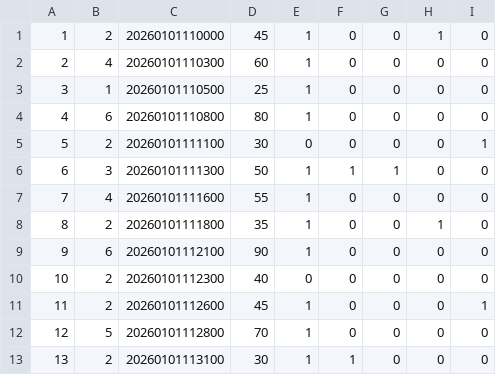
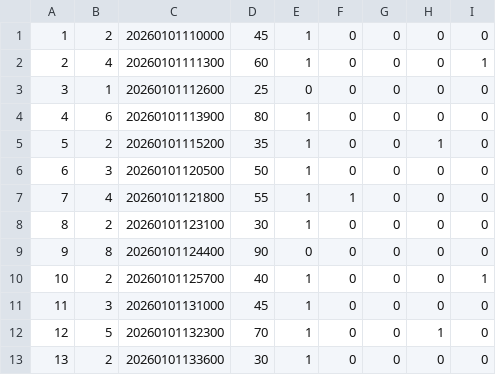
Before and after one commit to OscarXuHz/COMP1110_F15, a CSV file: request10.csv, drawn as a sheet; only a part is shown; the diff covers the shown part only.

Commit message:
v1.9.4 Minor fix of request and restaurant csv

```diff
--- a/request10.csv
+++ b/request10.csv
@@ -1,13 +1,13 @@
-1,2,20260101110000,45,1,0,0,1,0
-2,4,20260101110300,60,1,0,0,0,0
-3,1,20260101110500,25,1,0,0,0,0
-4,6,20260101110800,80,1,0,0,0,0
-5,2,20260101111100,30,0,0,0,0,1
-6,3,20260101111300,50,1,1,1,0,0
-7,4,20260101111600,55,1,0,0,0,0
-8,2,20260101111800,35,1,0,0,1,0
-9,6,20260101112100,90,1,0,0,0,0
-10,2,20260101112300,40,0,0,0,0,0
-11,2,20260101112600,45,1,0,0,0,1
-12,5,20260101112800,70,1,0,0,0,0
-13,2,20260101113100,30,1,1,0,0,0
+1,2,20260101110000,45,1,0,0,0,0
+2,4,20260101111300,60,1,0,0,0,1
+3,1,20260101112600,25,0,0,0,0,0
+4,6,20260101113900,80,1,0,0,0,0
+5,2,20260101115200,35,1,0,0,1,0
+6,3,20260101120500,50,1,0,0,0,0
+7,4,20260101121800,55,1,1,0,0,0
+8,2,20260101123100,30,1,0,0,0,0
+9,8,20260101124400,90,0,0,0,0,0
+10,2,20260101125700,40,1,0,0,0,1
+11,3,20260101131000,45,1,0,0,0,0
+12,5,20260101132300,70,1,0,0,1,0
+13,2,20260101133600,30,1,0,0,0,0
```
Also changed, not shown: 74 edited cells elsewhere in this file, request1.csv, request3.csv, 4 other files.
